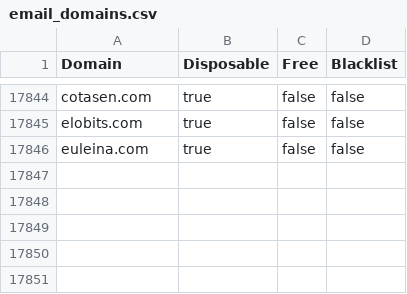
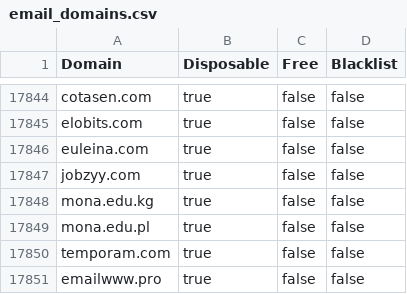
Before and after one commit to mcknight89/mk.data, a CSV file: email_domains.csv, drawn as a sheet; only a part is shown, gaps mark what is left out; the diff names each change by its address in the sheet, - before the commit and + after, or states it on an @@ line.

Commit message:
Updated email_domains.csv Updated email_domains.json

```diff
--- a/email_domains.csv
+++ b/email_domains.csv
+row 17847: jobzyy.com | true | false | false
+row 17848: mona.edu.kg | true | false | false
+row 17849: mona.edu.pl | true | false | false
+row 17850: temporam.com | true | false | false
+row 17851: emailwww.pro | true | false | false
```
Also changed, not shown: 1 other file.
